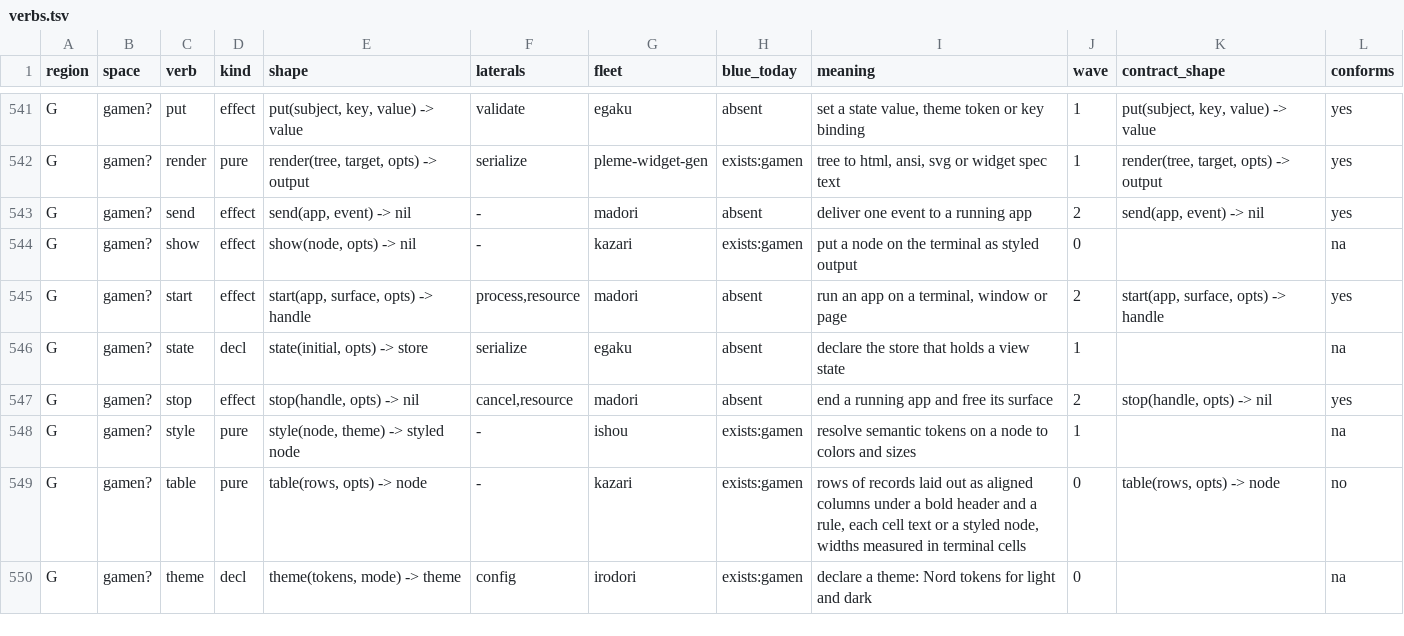
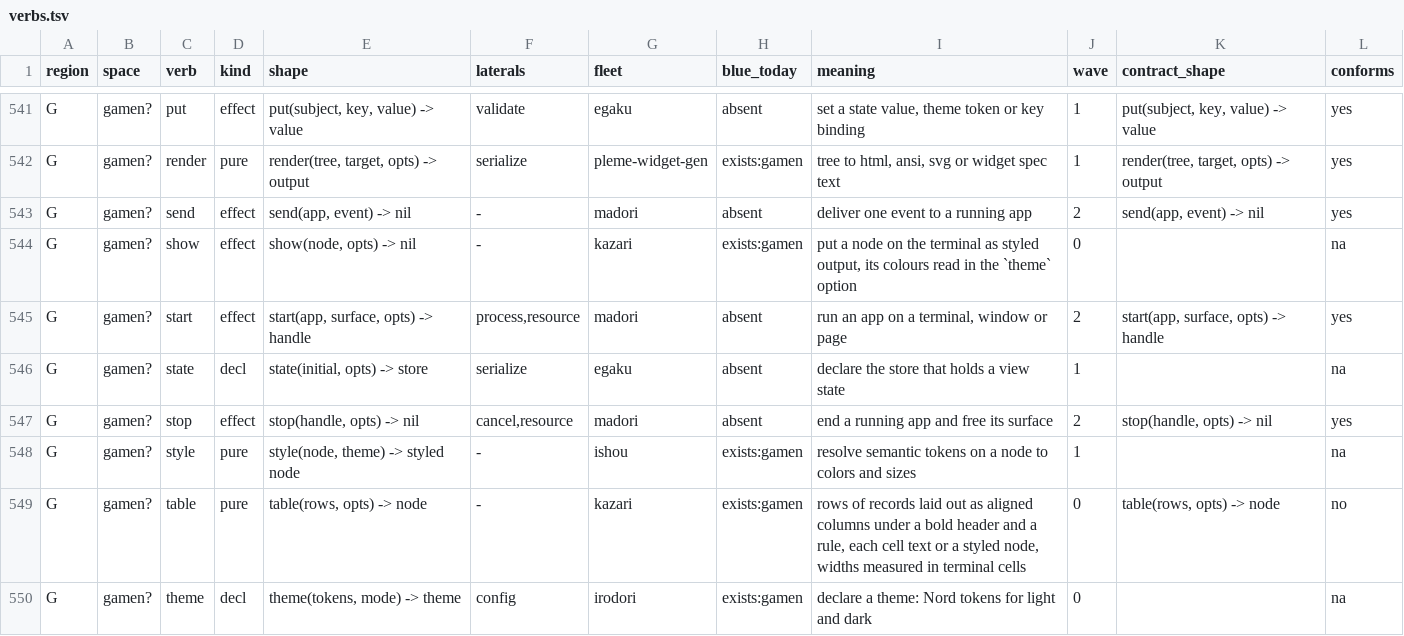
Before and after one commit to pleme-io/blue, a TSV file: docs/verbs/merged/verbs.tsv, drawn as a sheet; only a part is shown, gaps mark what is left out.

```diff
--- a/docs/verbs/merged/verbs.tsv
+++ b/docs/verbs/merged/verbs.tsv
@@ -543,3 +543,3 @@ G	gamen?	render	pure	render(tree, target, opts) -> output	serialize	pleme-widget
 G	gamen?	send	effect	send(app, event) -> nil	-	madori	absent	deliver one event to a running app	2	send(app, event) -> nil	yes
-G	gamen?	show	effect	show(node, opts) -> nil	-	kazari	exists:gamen	put a node on the terminal as styled output	0		na
+G	gamen?	show	effect	show(node, opts) -> nil	-	kazari	exists:gamen	put a node on the terminal as styled output, its colours read in the `theme` option	0		na
 G	gamen?	start	effect	start(app, surface, opts) -> handle	process,resource	madori	absent	run an app on a terminal, window or page	2	start(app, surface, opts) -> handle	yes
```
Also changed, not shown: 37 other files.
